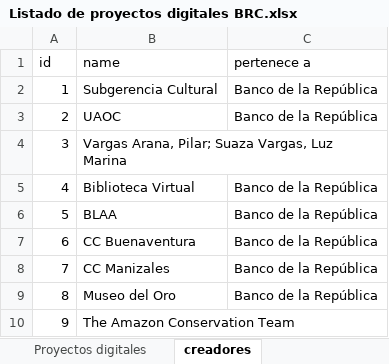
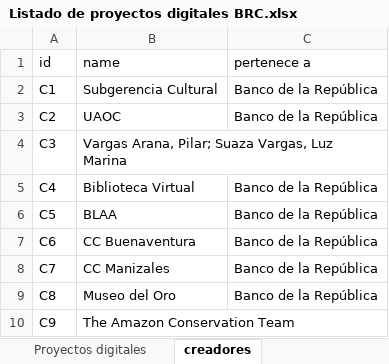
Before and after one commit to irenerd/Sgcl-en-www, an Excel workbook: data/Listado de proyectos digitales BRC.xlsx, sheet creadores, drawn as a sheet; values as stored, in another font and other column widths than the file's, no borders; the diff names each change by its address in the sheet, - before the commit and + after, or states it on an @@ line.

```diff
--- a/data/Listado de proyectos digitales BRC.xlsx (sheet creadores)
+++ b/data/Listado de proyectos digitales BRC.xlsx (sheet creadores)
-A2 (id): 1
+A2 (id): C1
-A3 (id): 2
+A3 (id): C2
-A4 (id): 3
+A4 (id): C3
-A5 (id): 4
+A5 (id): C4
-A6 (id): 5
+A6 (id): C5
-A7 (id): 6
+A7 (id): C6
-A8 (id): 7
+A8 (id): C7
-A9 (id): 8
+A9 (id): C8
-A10 (id): 9
+A10 (id): C9
```
Also changed, not shown: sheet Proyectos digitales, sheet tipo de proyecto, other sheet tabs, 2 other files.
